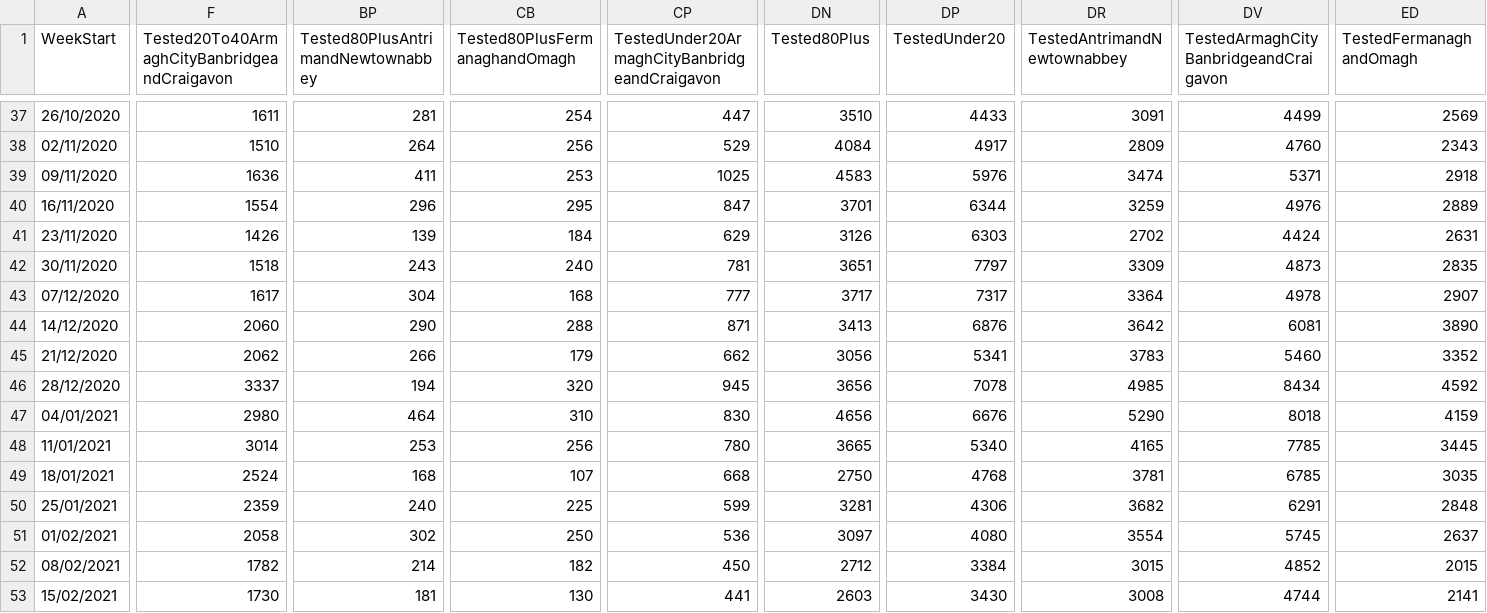
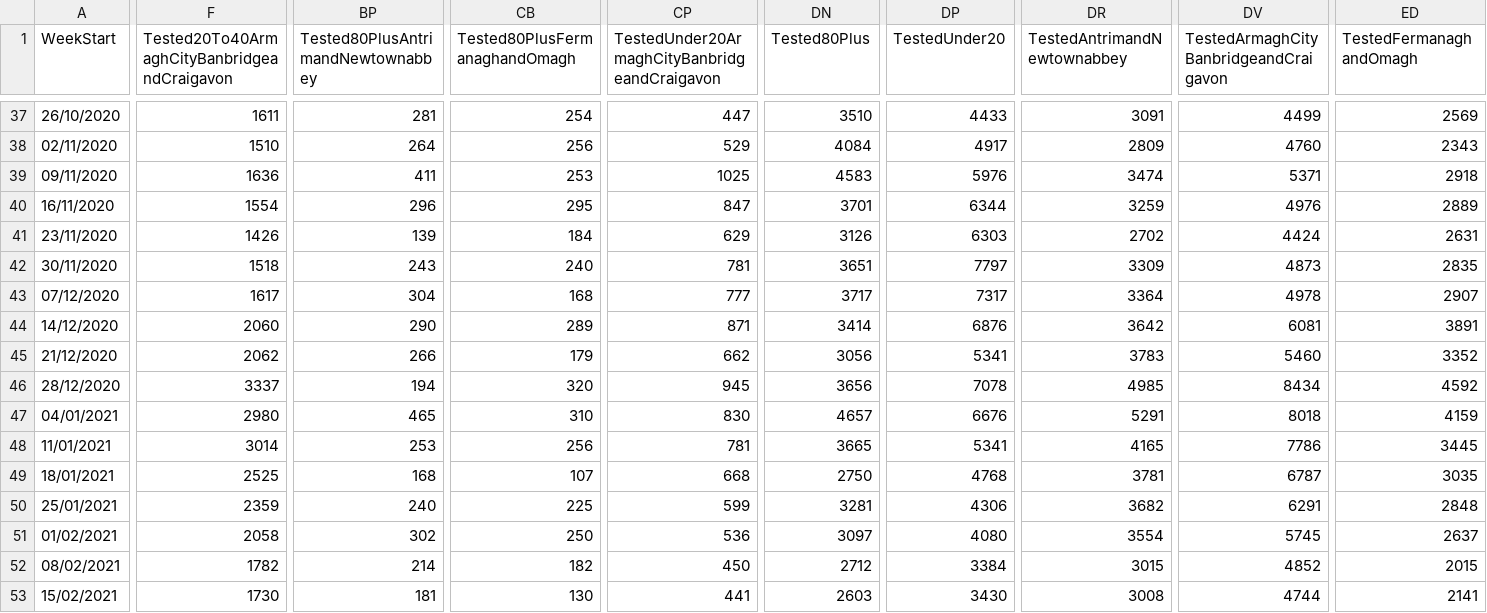
Before and after one commit to CatsAgainstCovid/IrelandCovidData, a CSV file: Outputs/NIDailyReports/NorthenIrelandWeekly.csv, drawn as a sheet; only a part is shown, gaps mark what is left out; the diff covers the shown part only; the diff names each change by its address in the sheet, - before the commit and + after, or states it on an @@ line.

Commit message:
Update

```diff
--- a/Outputs/NIDailyReports/NorthenIrelandWeekly.csv
+++ b/Outputs/NIDailyReports/NorthenIrelandWeekly.csv
-CB44 (Tested80PlusFermanaghandOmagh): 288
+CB44 (Tested80PlusFermanaghandOmagh): 289
-DN44 (Tested80Plus): 3413
+DN44 (Tested80Plus): 3414
-ED44 (TestedFermanaghandOmagh): 3890
+ED44 (TestedFermanaghandOmagh): 3891
-BP47: 464
+BP47: 465
-DN47 (Tested80Plus): 4656
+DN47 (Tested80Plus): 4657
-DR47 (TestedAntrimandNewtownabbey): 5290
+DR47 (TestedAntrimandNewtownabbey): 5291
-CP48: 780
+CP48: 781
-DP48 (TestedUnder20): 5340
+DP48 (TestedUnder20): 5341
-DV48: 7785
+DV48: 7786
-F49: 2524
+F49: 2525
-DV49: 6785
+DV49: 6787
```
Also changed, not shown: 1 added row and 37 edited cells elsewhere in this file.
